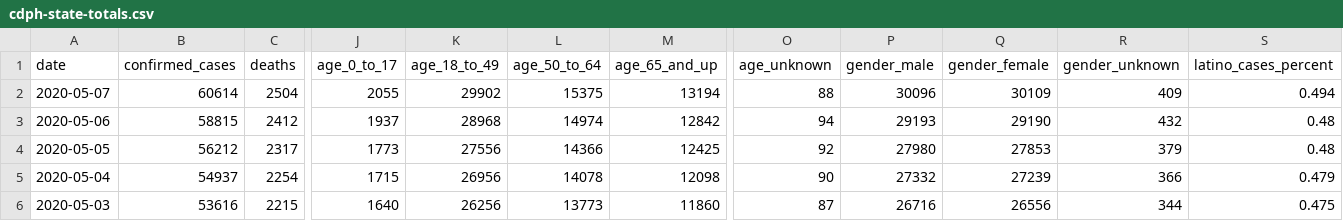
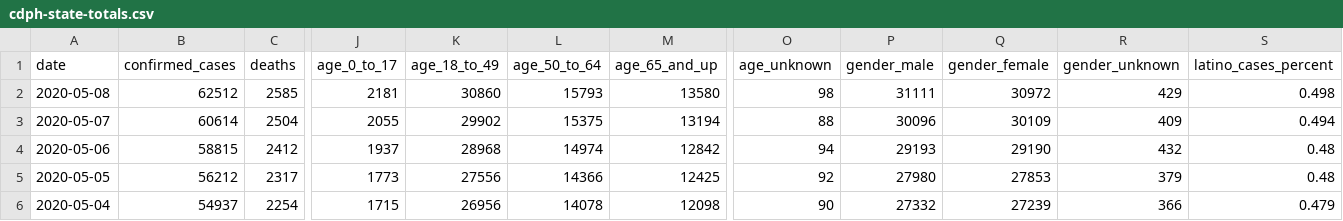
Before and after one commit to quantummind/caltech_covid_19_modeling, a CSV file: data/us/covid/california/cdph-state-totals.csv, drawn as a sheet; only a part is shown, gaps mark what is left out; the shorter side is filled out with more unchanged rows; rows hold the shown columns only; the diff names each change by its address in the sheet, - before the commit and + after, or states it on an @@ line.

```diff
--- a/data/us/covid/california/cdph-state-totals.csv
+++ b/data/us/covid/california/cdph-state-totals.csv
+row 2: 2020-05-08 | 62512 | 2585 | 2181 | 30860 | 15793 | 13580 | 98 | 31111 | 30972 | 429 | 0.498
```
Also changed, not shown: data/us/covid/california/latimes-agency-totals.csv, 9 other files.
